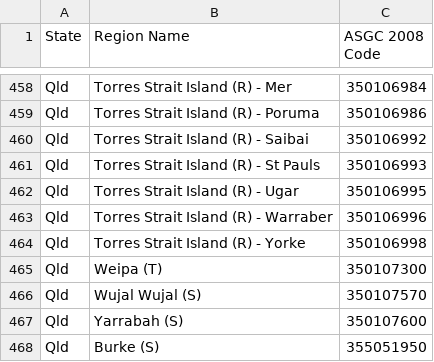
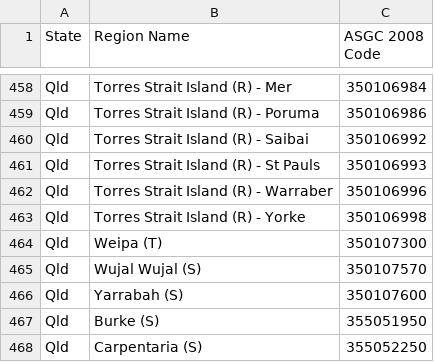
Before and after one commit to boombust/abs-stat-crawler, a CSV file: maps/Qld.csv, drawn as a sheet; only a part is shown, gaps mark what is left out; the shorter side is filled out with more unchanged rows; the diff names each change by its address in the sheet, - before the commit and + after, or states it on an @@ line.

Commit message:
invalid location: Ugar Island / Stephens Island
even though it's populated!

```diff
--- a/maps/Qld.csv
+++ b/maps/Qld.csv
-row 462: Qld | Torres Strait Island (R) - Ugar | 350106995
```
Also changed, not shown: maps/australia.csv.
